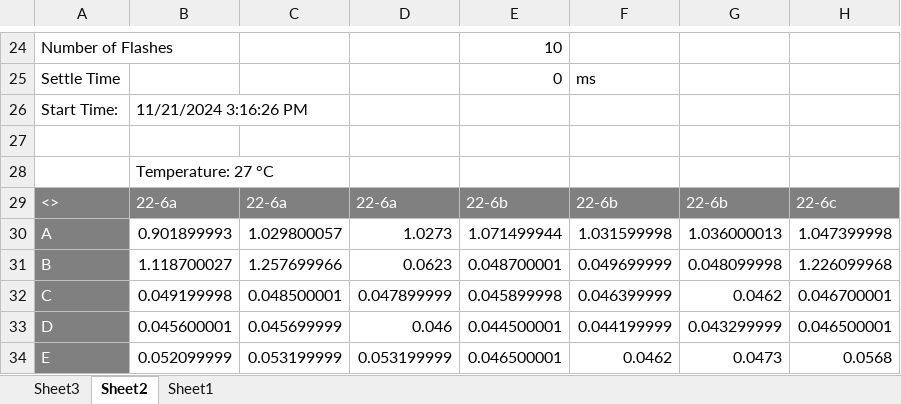
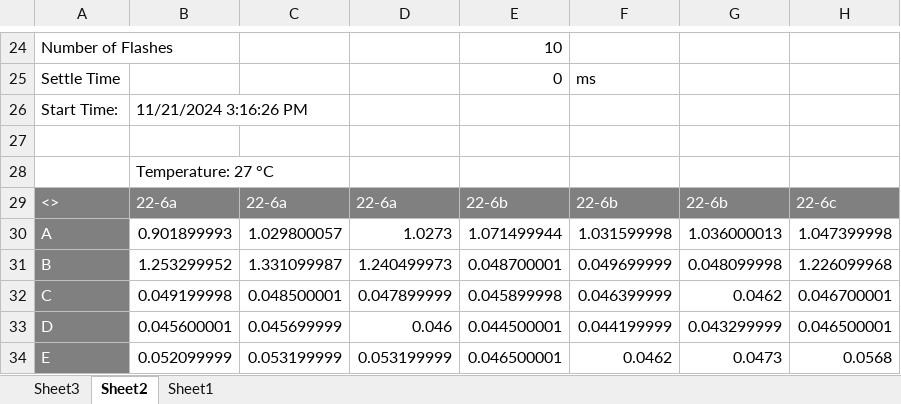
Before and after one commit to IridaSh/sink_microbe_isolates, an Excel workbook: resistance_assay/20241121_Sink_Isolates_AR_22-6.xlsx, sheet Sheet2, drawn as a sheet; only a part is shown, gaps mark what is left out; values as stored, in another font and other column widths than the file's, no borders; the diff names each change by its address in the sheet, - before the commit and + after, or states it on an @@ line.

```diff
--- a/resistance_assay/20241121_Sink_Isolates_AR_22-6.xlsx (sheet Sheet2)
+++ b/resistance_assay/20241121_Sink_Isolates_AR_22-6.xlsx (sheet Sheet2)
-B31: 1.118700027
+B31: 1.253299952
-C31: 1.257699966
+C31: 1.331099987
-D31: 0.0623
+D31: 1.240499973
```
Also changed, not shown: sheet Sheet1, resistance_assay/20241114_Sink_Isolates_AR_22-11 and 22-5.xlsx, resistance_assay/20241121_Sink_Isolates_AR_22-4.xlsx, 27 other files.
